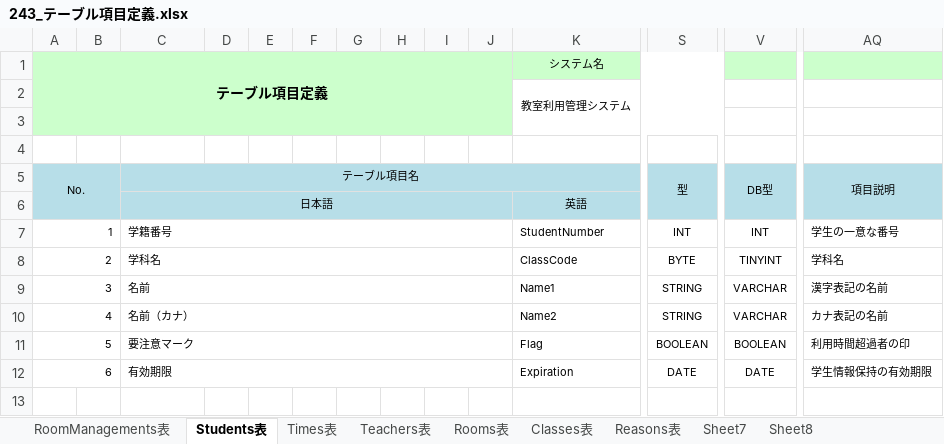
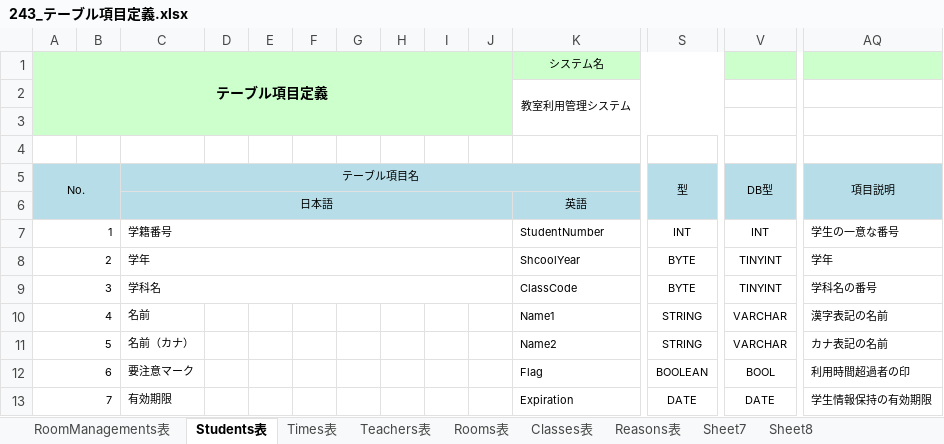
Before and after one commit to organization-catclown/files, an Excel workbook: 243_テーブル項目定義.xlsx, sheet Students表, drawn as a sheet; only a part is shown, gaps mark what is left out; values as stored, in another font and other column widths than the file's, no borders; removed rows and columns are numbered as before the commit, all else as after; rows hold the shown columns only; the diff names each change by its address in the sheet, - before the commit and + after, or states it on an @@ line.

Commit message:
ExcelFile　更新

```diff
--- a/243_テーブル項目定義.xlsx (sheet Students表)
+++ b/243_テーブル項目定義.xlsx (sheet Students表)
+row 8: 2 |  | 学年 |  |  |  |  |  |  |  | ShcoolYear | BYTE | TINYINT | 学年
@@ column A (テーブル項目定義) renumbered from row 9 down @@
-AQ9: 学科名
+AQ9: 学科名の番号
-C9:J9 merged
-C10:J10 merged
-C11:J11 merged
-V12: BOOLEAN
+V12: BOOL
-C12:J12 merged
```
Also changed, not shown: 241_テーブル関連図.xlsx.
